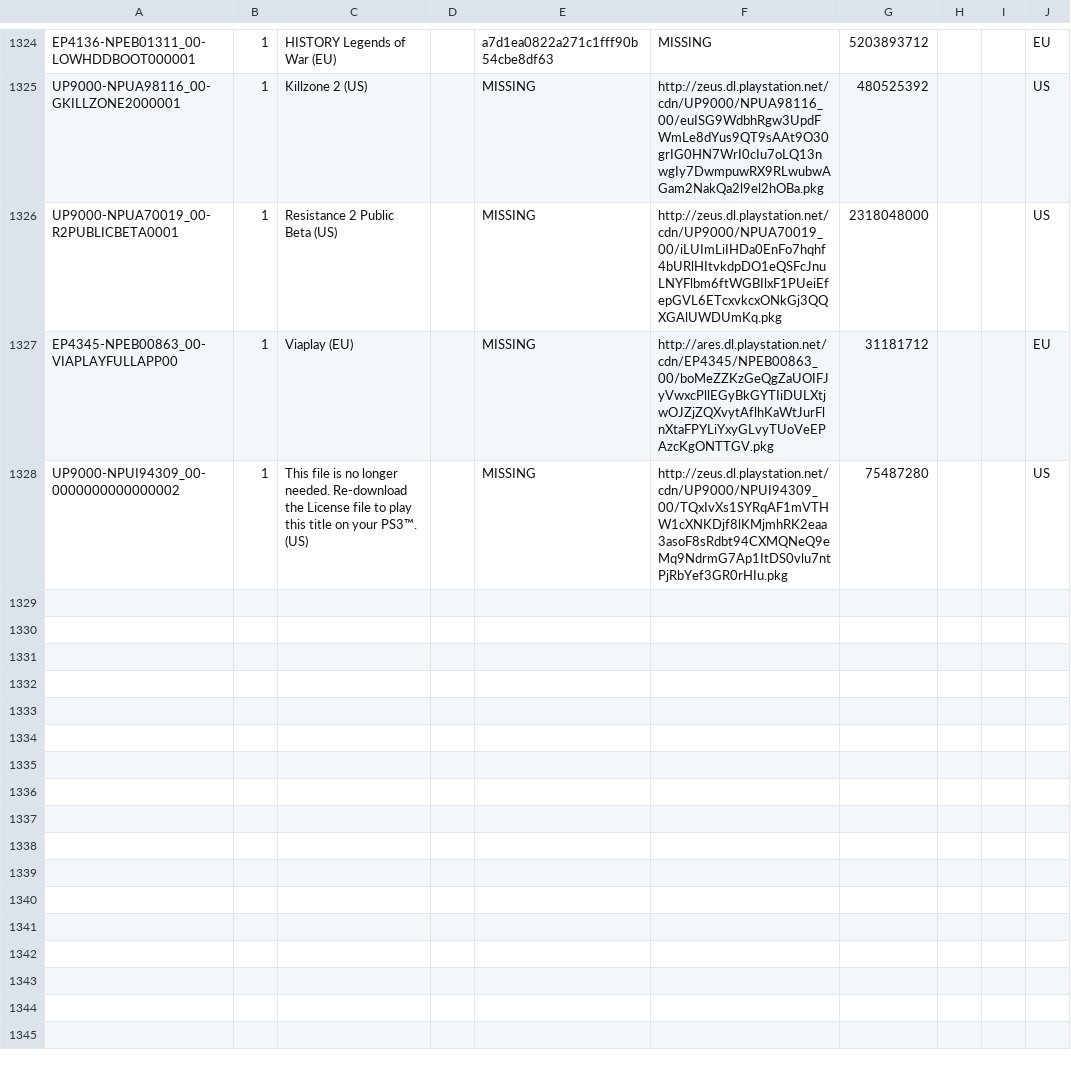
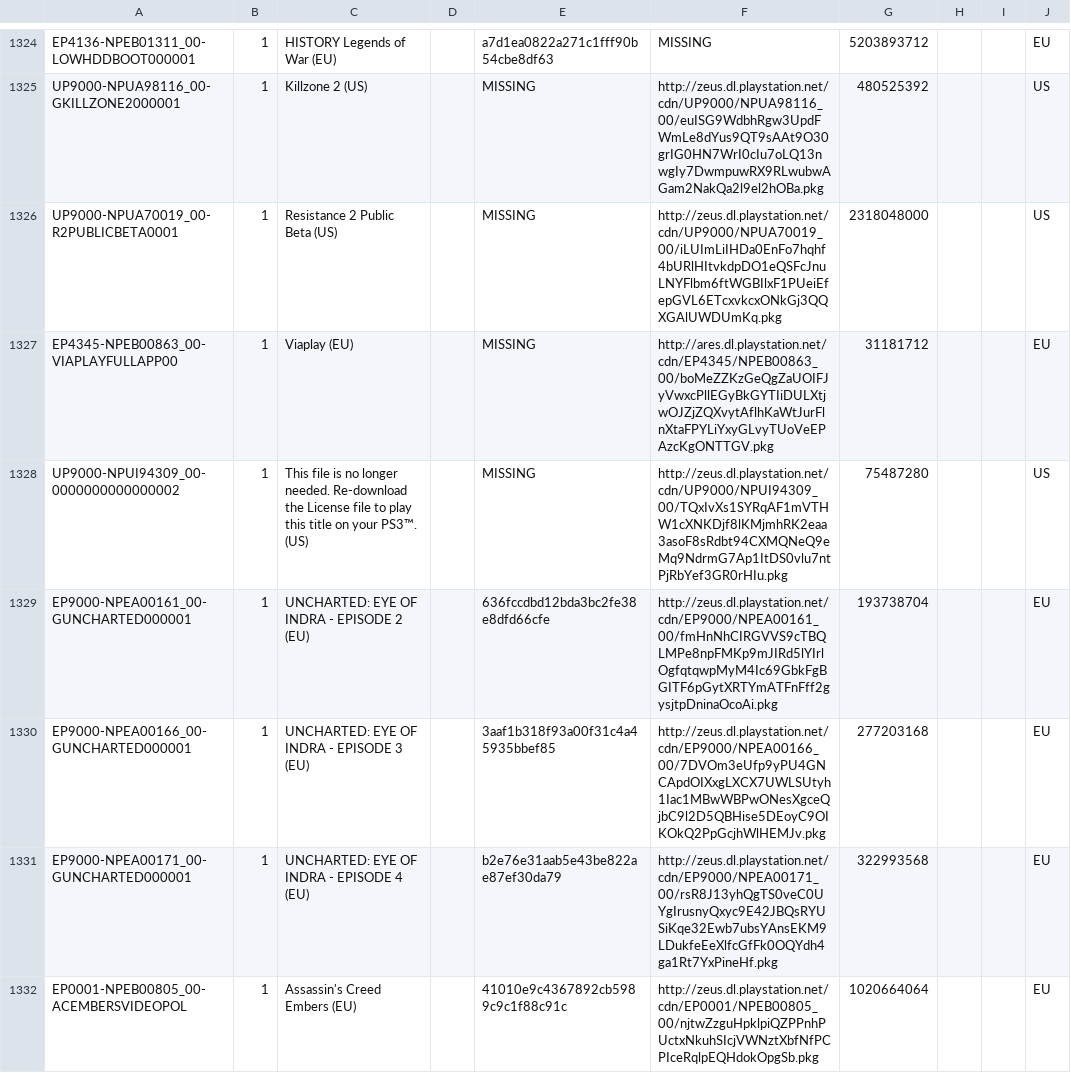
Before and after one commit to jy95/pkgi-ps3-nopaystation, a CSV file: output/pkgi_games_pending.csv, drawn as a sheet; only a part is shown, gaps mark what is left out; the diff names each change by its address in the sheet, - before the commit and + after, or states it on an @@ line.

```diff
--- a/output/pkgi_games_pending.csv
+++ b/output/pkgi_games_pending.csv
+row 1329: EP9000-NPEA00161_00-GUNCHARTED000001 | 1 | UNCHARTED: EYE OF INDRA - EPISODE 2 (EU) |  | 636fccdbd12bda3bc2fe38e8dfd66cfe | http://zeus.dl.playstation.net/cdn/EP9000/NPEA00161_00/fmHnNhCIRGVVS9cTBQLMPe8npFMKp9mJIRd5lYIrlOgfqtqwpMyM4Ic69GbkFgBGITF6pGytXRTYmATFnFff2gysjtpDninaOcoAi.pkg | 193738704 |  |  | EU
+row 1330: EP9000-NPEA00166_00-GUNCHARTED000001 | 1 | UNCHARTED: EYE OF INDRA - EPISODE 3 (EU) |  | 3aaf1b318f93a00f31c4a45935bbef85 | http://zeus.dl.playstation.net/cdn/EP9000/NPEA00166_00/7DVOm3eUfp9yPU4GNCApdOIXxgLXCX7UWLSUtyh1Iac1MBwWBPwONesXgceQjbC9l2D5QBHise5DEoyC9OIKOkQ2PpGcjhWlHEMJv.pkg | 277203168 |  |  | EU
+row 1331: EP9000-NPEA00171_00-GUNCHARTED000001 | 1 | UNCHARTED: EYE OF INDRA - EPISODE 4 (EU) |  | b2e76e31aab5e43be822ae87ef30da79 | http://zeus.dl.playstation.net/cdn/EP9000/NPEA00171_00/rsR8J13yhQgTS0veC0UYgIrusnyQxyc9E42JBQsRYUSiKqe32Ewb7ubsYAnsEKM9LDukfeEeXlfcGfFk0OQYdh4ga1Rt7YxPineHf.pkg | 322993568 |  |  | EU
+row 1332: EP0001-NPEB00805_00-ACEMBERSVIDEOPOL | 1 | Assassin's Creed Embers (EU) |  | 41010e9c4367892cb5989c9c1f88c91c | http://zeus.dl.playstation.net/cdn/EP0001/NPEB00805_00/njtwZzguHpklpiQZPPnhPUctxNkuhSIcjVWNztXbfNfPCPIceRqlpEQHdokOpgSb.pkg | 1020664064 |  |  | EU
```
Also changed, not shown: input/pending_PS3_GAMES.tsv, 1 other file.
